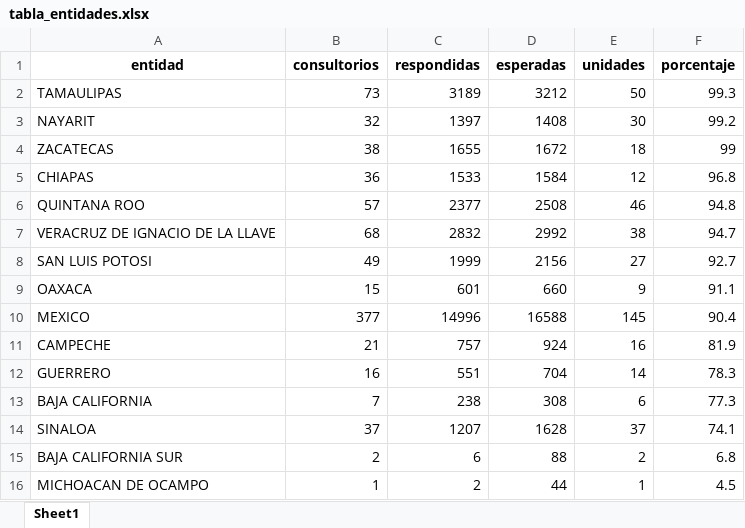
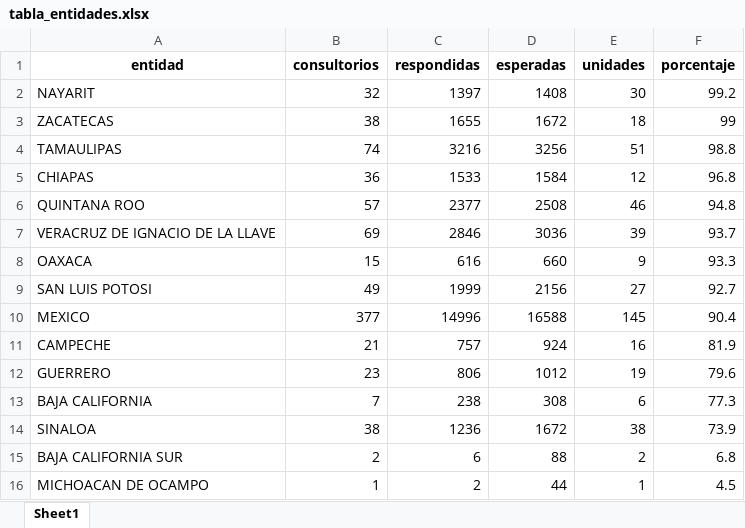
Before and after one commit to servicios-imss-b/informe--de-ang, an Excel workbook: tabla_entidades.xlsx, sheet Sheet1, drawn as a sheet; values as stored, in another font and other column widths than the file's, no borders; removed rows and columns are numbered as before the commit, all else as after; the diff names each change by its address in the sheet, - before the commit and + after, or states it on an @@ line.

```diff
--- a/tabla_entidades.xlsx (sheet Sheet1)
+++ b/tabla_entidades.xlsx (sheet Sheet1)
-row 2: TAMAULIPAS | 73 | 3189 | 3212 | 50 | 99.3
+row 4: TAMAULIPAS | 74 | 3216 | 3256 | 51 | 98.8
-B7 (consultorios): 68
+B7 (consultorios): 69
-C7 (respondidas): 2832
+C7 (respondidas): 2846
-D7 (esperadas): 2992
+D7 (esperadas): 3036
-E7 (unidades): 38
+E7 (unidades): 39
-F7 (porcentaje): 94.7
+F7 (porcentaje): 93.7
+row 8: OAXACA | 15 | 616 | 660 | 9 | 93.3
-row 9: OAXACA | 15 | 601 | 660 | 9 | 91.1
-B12 (consultorios): 16
+B12 (consultorios): 23
-C12 (respondidas): 551
+C12 (respondidas): 806
-D12 (esperadas): 704
+D12 (esperadas): 1012
-E12 (unidades): 14
+E12 (unidades): 19
-F12 (porcentaje): 78.3
+F12 (porcentaje): 79.6
-B14 (consultorios): 37
+B14 (consultorios): 38
-C14 (respondidas): 1207
+C14 (respondidas): 1236
-D14 (esperadas): 1628
+D14 (esperadas): 1672
-E14 (unidades): 37
+E14 (unidades): 38
-F14 (porcentaje): 74.1
+F14 (porcentaje): 73.9
```
Also changed, not shown: tabla_avance.xlsx, tabla_unidades.xlsx, 1 other file.
